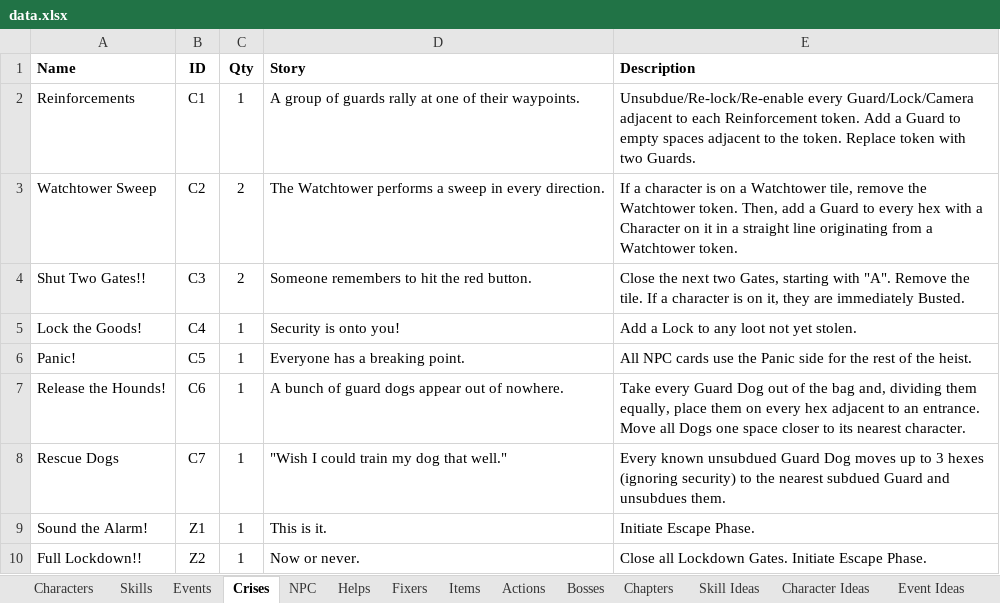
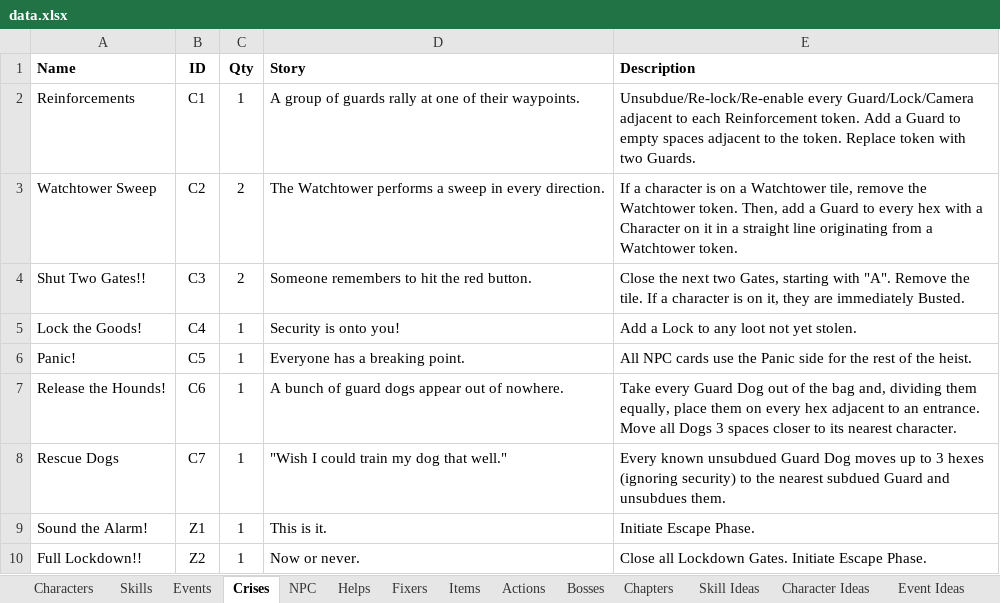
Before and after one commit to andymeneely/project-timber-wolf, an Excel workbook: data/data.xlsx, sheet Crises, drawn as a sheet; values as stored, in another font and other column widths than the file's, no borders; the diff names each change by its address in the sheet, - before the commit and + after, or states it on an @@ line.

```diff
--- a/data/data.xlsx (sheet Crises)
+++ b/data/data.xlsx (sheet Crises)
-E7 (Description): …all Dogs one space closer to…
+E7 (Description): …all Dogs 3 spaces closer to…
```
Also changed, not shown: sheet Events, data/playtesting.xlsx, 7 other files.
